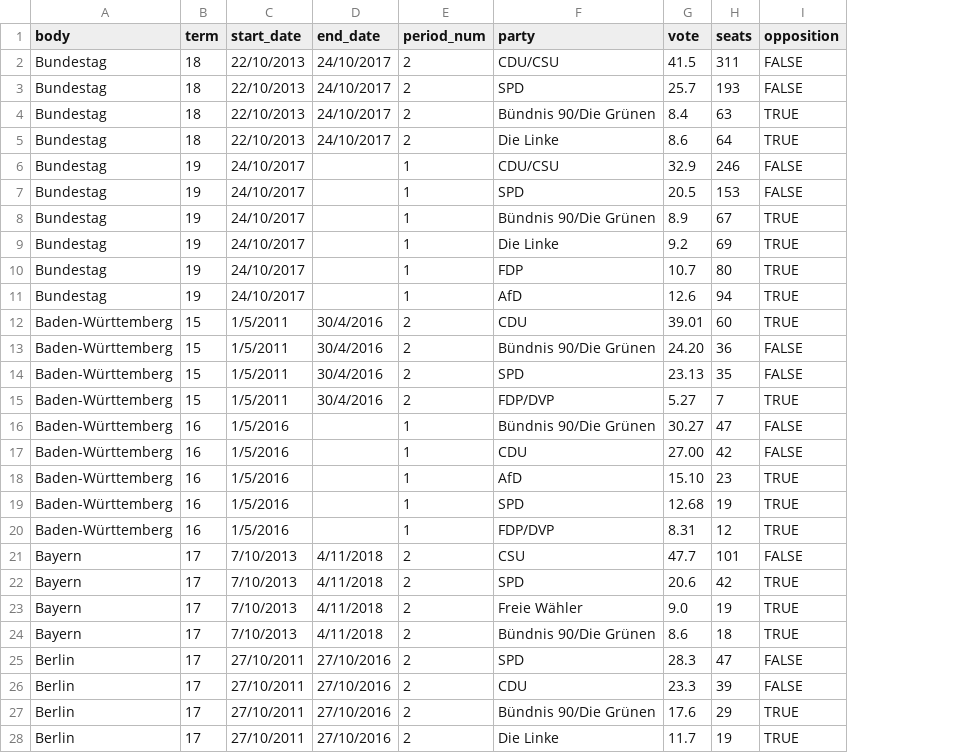
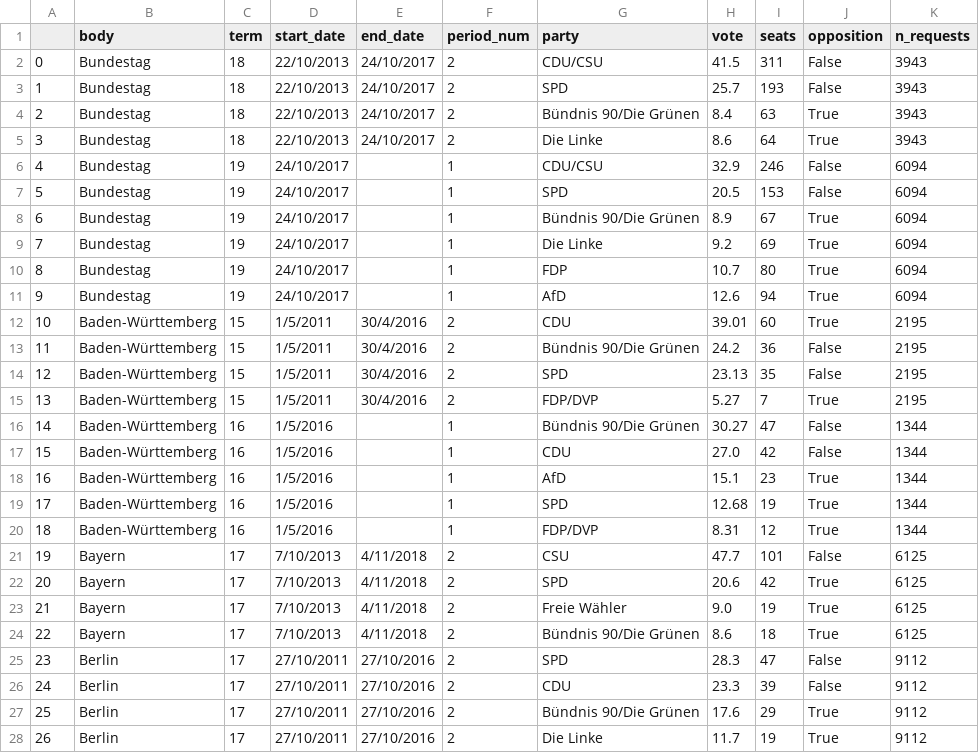
Before and after one commit to sophiamersmann/kleine-anfragen-visualised, a CSV file: public/elections.csv, drawn as a sheet; only a part is shown; addresses are those after the commit; the diff covers the shown part only; the diff names each change by its address in the sheet, - before the commit and + after, or states it on an @@ line.

```diff
--- a/public/elections.csv
+++ b/public/elections.csv
+column A, rows 2-28: 0 | 1 | 2 | 3 | 4 | 5 | 6 | 7 | 8 | 9 | 10 | 11 | 12 | 13 | 14 | 15 | 16 | 17 | 18 | 19 | 20 | 21 | 22 | 23 | 24 | 25 | 26
+column K (n_requests), rows 2-28: 3943 | 3943 | 3943 | 3943 | 6094 | 6094 | 6094 | 6094 | 6094 | 6094 | 2195 | 2195 | 2195 | 2195 | 1344 | 1344 | 1344 | 1344 | 1344 | 6125 | 6125 | 6125 | 6125 | 9112 | 9112 | 9112 | 9112
-J2:J3 (opposition): FALSE
+J2:J3 (opposition): False
-J4:J5 (opposition): TRUE
+J4:J5 (opposition): True
-J6:J7 (opposition): FALSE
+J6:J7 (opposition): False
-J8:J12 (opposition): TRUE
+J8:J12 (opposition): True
-H13 (vote): 24.20
+H13 (vote): 24.2
-J13:J14 (opposition): FALSE
+J13:J14 (opposition): False
-J15 (opposition): TRUE
+J15 (opposition): True
-J16:J17 (opposition): FALSE
+J16:J17 (opposition): False
-H17 (vote): 27.00
+H17 (vote): 27.0
-H18 (vote): 15.10
+H18 (vote): 15.1
-J18:J20 (opposition): TRUE
+J18:J20 (opposition): True
-J21 (opposition): FALSE
+J21 (opposition): False
-J22:J24 (opposition): TRUE
+J22:J24 (opposition): True
-J25:J26 (opposition): FALSE
+J25:J26 (opposition): False
-J27:J28 (opposition): TRUE
+J27:J28 (opposition): True
```
Also changed, not shown: 111 edited cells elsewhere in this file, public/requests-per-head.csv, 35 other files.
